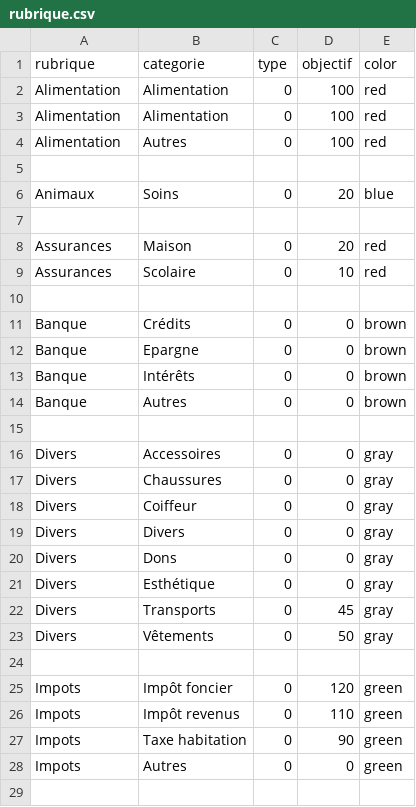
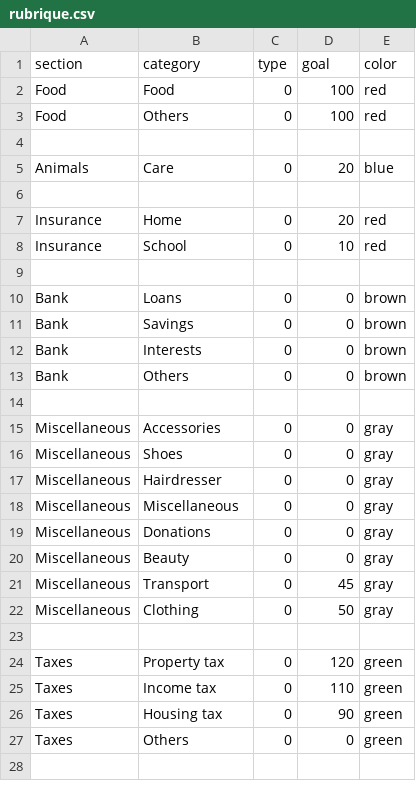
Before and after one commit to thierryH91200/PegaseUIData, a CSV file: PegaseUIData/Group/Datas/Base.lproj/rubrique.csv, drawn as a sheet; only a part is shown; the diff covers the shown part only.

```diff
--- a/PegaseUIData/Group/Datas/Base.lproj/rubrique.csv
+++ b/PegaseUIData/Group/Datas/Base.lproj/rubrique.csv
@@ -1,29 +1,28 @@
-rubrique;categorie;type;objectif;color
-Alimentation;Alimentation;0;100;red
-Alimentation;Alimentation;0;100;red
-Alimentation;Autres;0;100;red
+section;category;type;goal;color
+Food;Food;0;100;red
+Food;Others;0;100;red
 
-Animaux;Soins;0;20;blue
+Animals;Care;0;20;blue
 
-Assurances;Maison;0;20;red
-Assurances;Scolaire;0;10;red
+Insurance;Home;0;20;red
+Insurance;School;0;10;red
 
-Banque;Crédits;0;0;brown
-Banque;Epargne;0;0;brown
-Banque;Intérêts;0;0;brown
-Banque;Autres;0;0;brown
+Bank;Loans;0;0;brown
+Bank;Savings;0;0;brown
+Bank;Interests;0;0;brown
+Bank;Others;0;0;brown
 
-Divers;Accessoires;0;0;gray
-Divers;Chaussures;0;0;gray
-Divers;Coiffeur;0;0;gray
-Divers;Divers;0;0;gray
-Divers;Dons;0;0;gray
-Divers;Esthétique;0;0;gray
-Divers;Transports;0;45;gray
-Divers;Vêtements;0;50;gray
+Miscellaneous;Accessories;0;0;gray
+Miscellaneous;Shoes;0;0;gray
+Miscellaneous;Hairdresser;0;0;gray
+Miscellaneous;Miscellaneous;0;0;gray
+Miscellaneous;Donations;0;0;gray
+Miscellaneous;Beauty;0;0;gray
+Miscellaneous;Transport;0;45;gray
+Miscellaneous;Clothing;0;50;gray
 
-Impots;Impôt foncier;0;120;green
-Impots;Impôt revenus;0;110;green
-Impots;Taxe habitation;0;90;green
-Impots;Autres;0;0;green
+Taxes;Property tax;0;120;green
+Taxes;Income tax;0;110;green
+Taxes;Housing tax;0;90;green
+Taxes;Others;0;0;green
 
```
Also changed, not shown: 58 edited cells elsewhere in this file, PegaseUIData/Group/Datas/en.lproj/rubrique.csv, PegaseUIData/Group/Datas/es.lproj/rubrique.csv, 47 other files.
